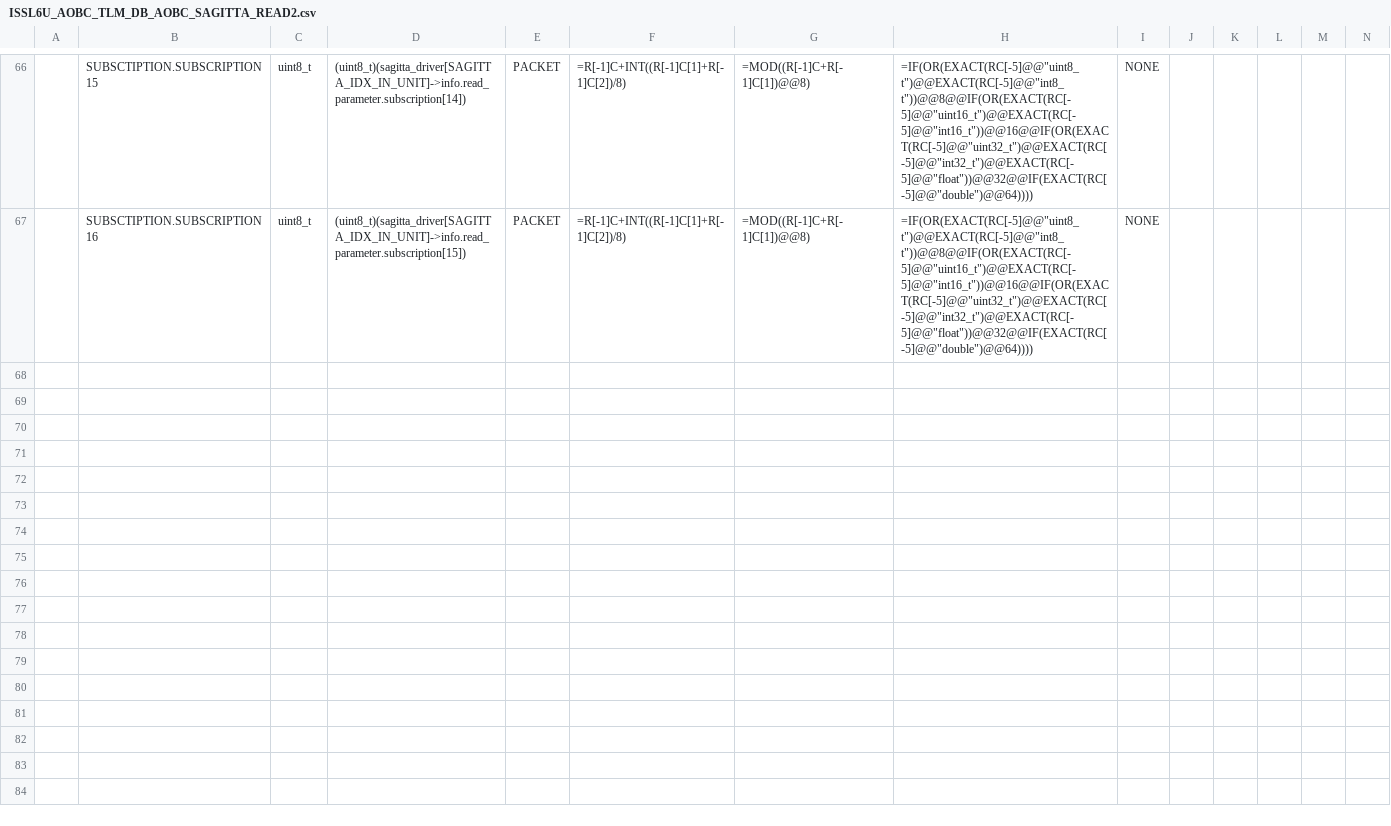
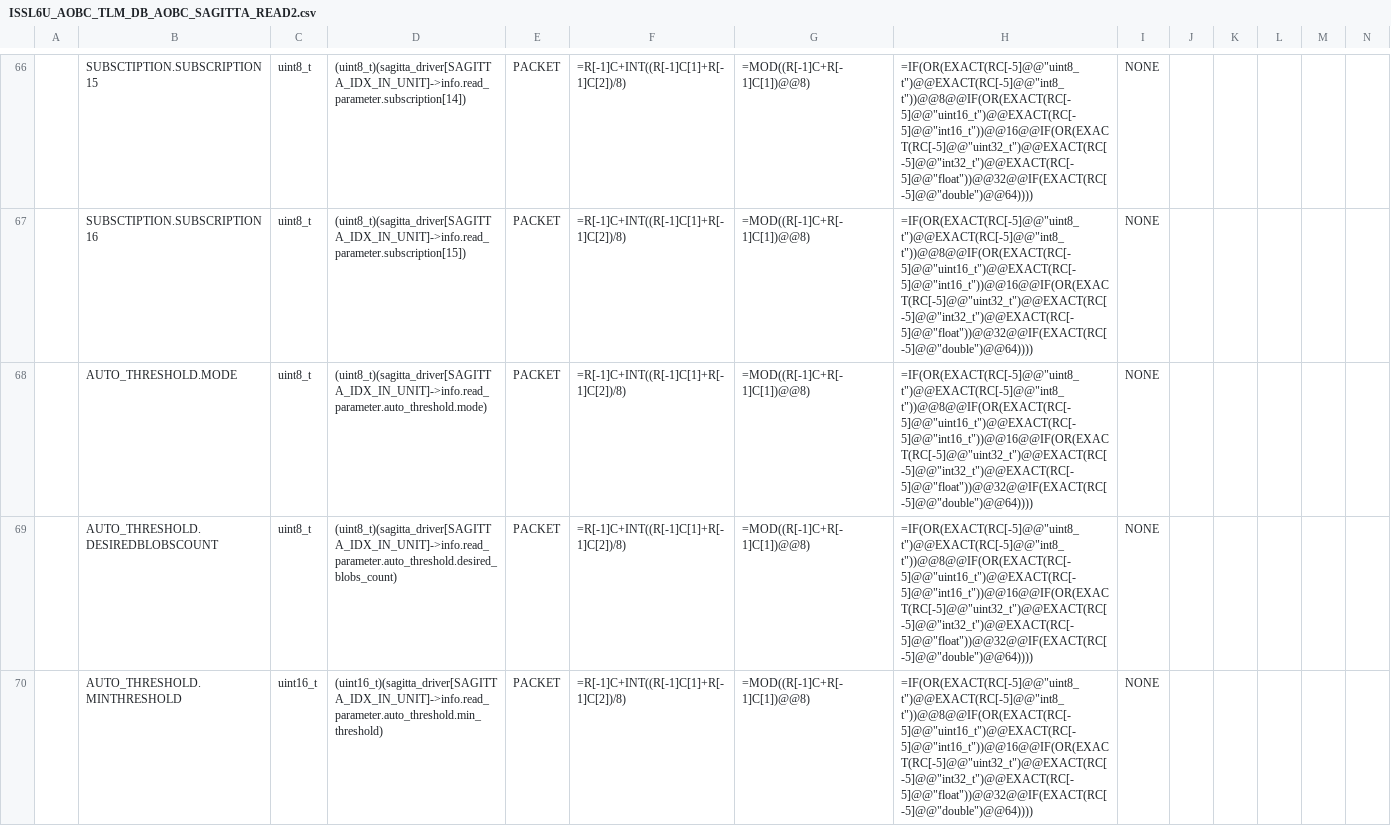
Before and after one commit to ut-issl/c2a-aobc, a CSV file: database/TLM_DB/ISSL6U_AOBC_TLM_DB_AOBC_SAGITTA_READ2.csv, drawn as a sheet; only a part is shown, gaps mark what is left out; rows hold the shown columns only; the diff covers the shown part only; the diff names each change by its address in the sheet, - before the commit and + after, or states it on an @@ line.

Commit message:
add auto_threshold parameter tlm and update ops

```diff
--- a/database/TLM_DB/ISSL6U_AOBC_TLM_DB_AOBC_SAGITTA_READ2.csv
+++ b/database/TLM_DB/ISSL6U_AOBC_TLM_DB_AOBC_SAGITTA_READ2.csv
+row 68:  | AUTO_THRESHOLD.MODE | uint8_t | (uint8_t)(sagitta_driver[SAGITTA_IDX_IN_UNIT]->info.read_parameter.auto_threshold.mode) | PACKET | =R[-1]C+INT((R[-1]C[1]+R[-1]C[2])/8) | =MOD((R[-1]C+R[-1]C[1])@@8) | =IF(OR(EXACT(RC[-5]@@"uint8_t")@@EXACT(RC[-5]@@"int8_t"))@@8@@IF(OR(EXACT(RC[-5]@@"uint16_t")@@EXACT(RC[-5]@@"int16_t"))@@16@@IF(OR(EXACT(RC[-5]@@"uint32_t")@@EXACT(RC[-5]@@"int32_t")@@EXACT(RC[-5]@@"float"))@@32@@IF(EXACT(RC[-5]@@"double")@@64)))) | NONE
+row 69:  | AUTO_THRESHOLD.DESIREDBLOBSCOUNT | uint8_t | (uint8_t)(sagitta_driver[SAGITTA_IDX_IN_UNIT]->info.read_parameter.auto_threshold.desired_blobs_count) | PACKET | =R[-1]C+INT((R[-1]C[1]+R[-1]C[2])/8) | =MOD((R[-1]C+R[-1]C[1])@@8) | =IF(OR(EXACT(RC[-5]@@"uint8_t")@@EXACT(RC[-5]@@"int8_t"))@@8@@IF(OR(EXACT(RC[-5]@@"uint16_t")@@EXACT(RC[-5]@@"int16_t"))@@16@@IF(OR(EXACT(RC[-5]@@"uint32_t")@@EXACT(RC[-5]@@"int32_t")@@EXACT(RC[-5]@@"float"))@@32@@IF(EXACT(RC[-5]@@"double")@@64)))) | NONE
+row 70:  | AUTO_THRESHOLD.MINTHRESHOLD | uint16_t | (uint16_t)(sagitta_driver[SAGITTA_IDX_IN_UNIT]->info.read_parameter.auto_threshold.min_threshold) | PACKET | =R[-1]C+INT((R[-1]C[1]+R[-1]C[2])/8) | =MOD((R[-1]C+R[-1]C[1])@@8) | =IF(OR(EXACT(RC[-5]@@"uint8_t")@@EXACT(RC[-5]@@"int8_t"))@@8@@IF(OR(EXACT(RC[-5]@@"uint16_t")@@EXACT(RC[-5]@@"int16_t"))@@16@@IF(OR(EXACT(RC[-5]@@"uint32_t")@@EXACT(RC[-5]@@"int32_t")@@EXACT(RC[-5]@@"float"))@@32@@IF(EXACT(RC[-5]@@"double")@@64)))) | NONE
```
Also changed, not shown: 2 added rows elsewhere in this file, database/TLM_DB/ISSL6U_AOBC_TLM_DB_AOBC_SAGITTA_SET2.csv, database/TLM_DB/calced_data/ISSL6U_AOBC_TLM_DB_AOBC_SAGITTA_READ2.csv, 3 other files.
